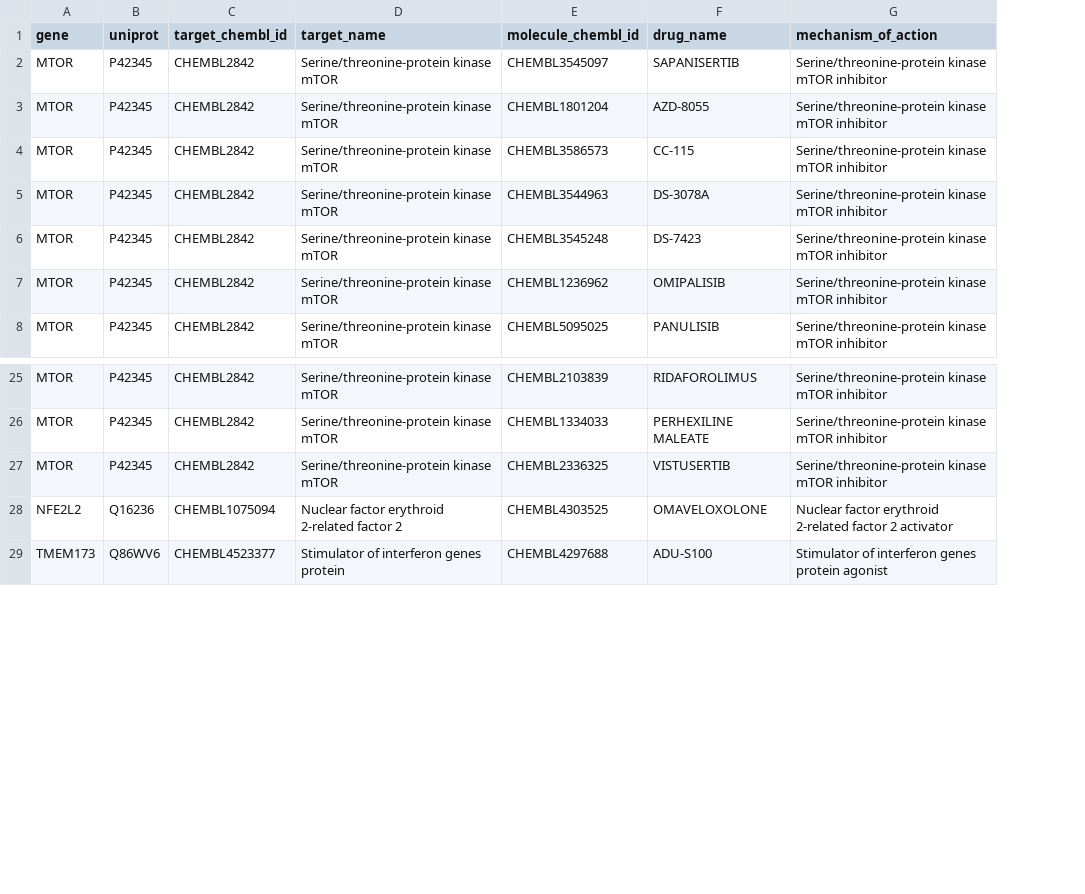
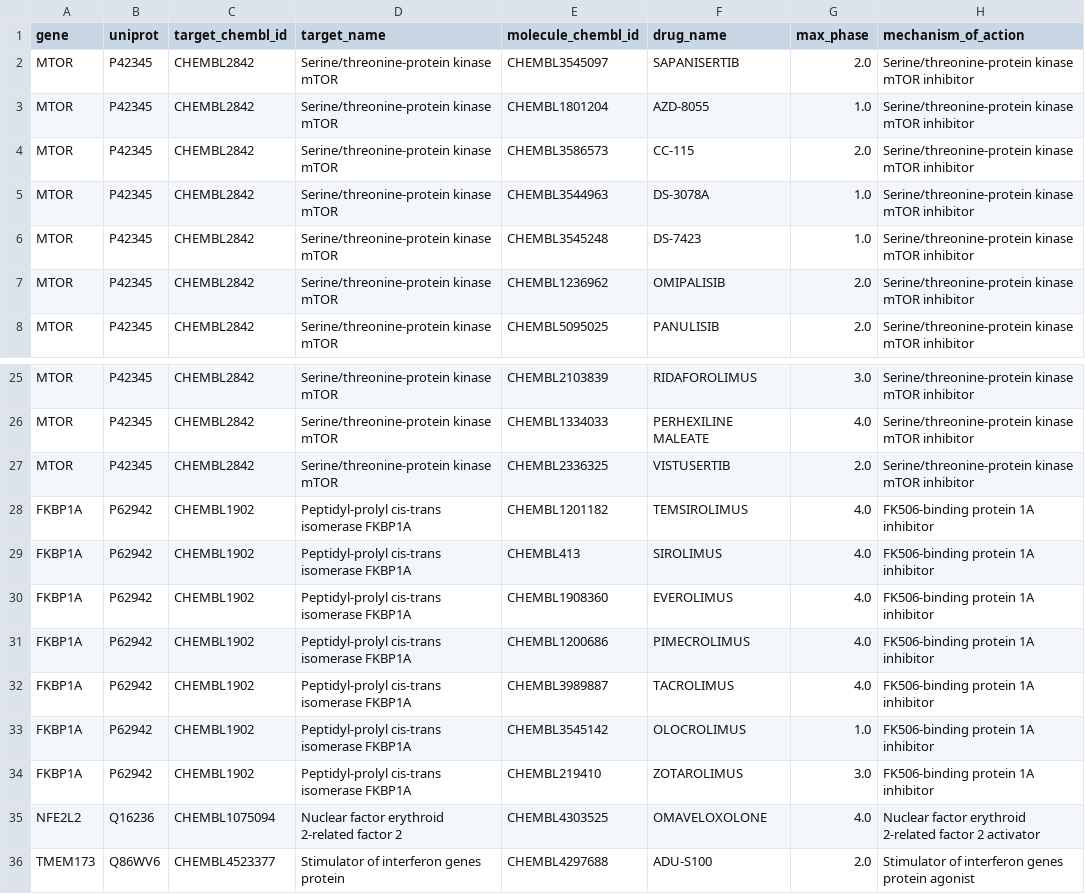
Before and after one commit to Ryukijano/mva-hackathon-2026, a CSV file: track2/data/chembl_axis_drugs.csv, drawn as a sheet; only a part is shown, gaps mark what is left out; the diff names each change by its address in the sheet, - before the commit and + after, or states it on an @@ line.

```diff
--- a/track2/data/chembl_axis_drugs.csv
+++ b/track2/data/chembl_axis_drugs.csv
+column G (max_phase), rows 2-8: 2.0 | 1.0 | 2.0 | 1.0 | 1.0 | 2.0 | 2.0; rows 25-27: 3.0 | 4.0 | 2.0; rows 35-36: 4.0 | 2.0
+row 28: FKBP1A | P62942 | CHEMBL1902 | Peptidyl-prolyl cis-trans isomerase FKBP1A | CHEMBL1201182 | TEMSIROLIMUS | 4.0 | FK506-binding protein 1A inhibitor
+row 29: FKBP1A | P62942 | CHEMBL1902 | Peptidyl-prolyl cis-trans isomerase FKBP1A | CHEMBL413 | SIROLIMUS | 4.0 | FK506-binding protein 1A inhibitor
+row 30: FKBP1A | P62942 | CHEMBL1902 | Peptidyl-prolyl cis-trans isomerase FKBP1A | CHEMBL1908360 | EVEROLIMUS | 4.0 | FK506-binding protein 1A inhibitor
+row 31: FKBP1A | P62942 | CHEMBL1902 | Peptidyl-prolyl cis-trans isomerase FKBP1A | CHEMBL1200686 | PIMECROLIMUS | 4.0 | FK506-binding protein 1A inhibitor
+row 32: FKBP1A | P62942 | CHEMBL1902 | Peptidyl-prolyl cis-trans isomerase FKBP1A | CHEMBL3989887 | TACROLIMUS | 4.0 | FK506-binding protein 1A inhibitor
+row 33: FKBP1A | P62942 | CHEMBL1902 | Peptidyl-prolyl cis-trans isomerase FKBP1A | CHEMBL3545142 | OLOCROLIMUS | 1.0 | FK506-binding protein 1A inhibitor
+row 34: FKBP1A | P62942 | CHEMBL1902 | Peptidyl-prolyl cis-trans isomerase FKBP1A | CHEMBL219410 | ZOTAROLIMUS | 3.0 | FK506-binding protein 1A inhibitor
```
Also changed, not shown: submissions/Ryukijano_bub1b-compoundhet.csv, track2/data/track2_candidates.csv, 15 other files.
